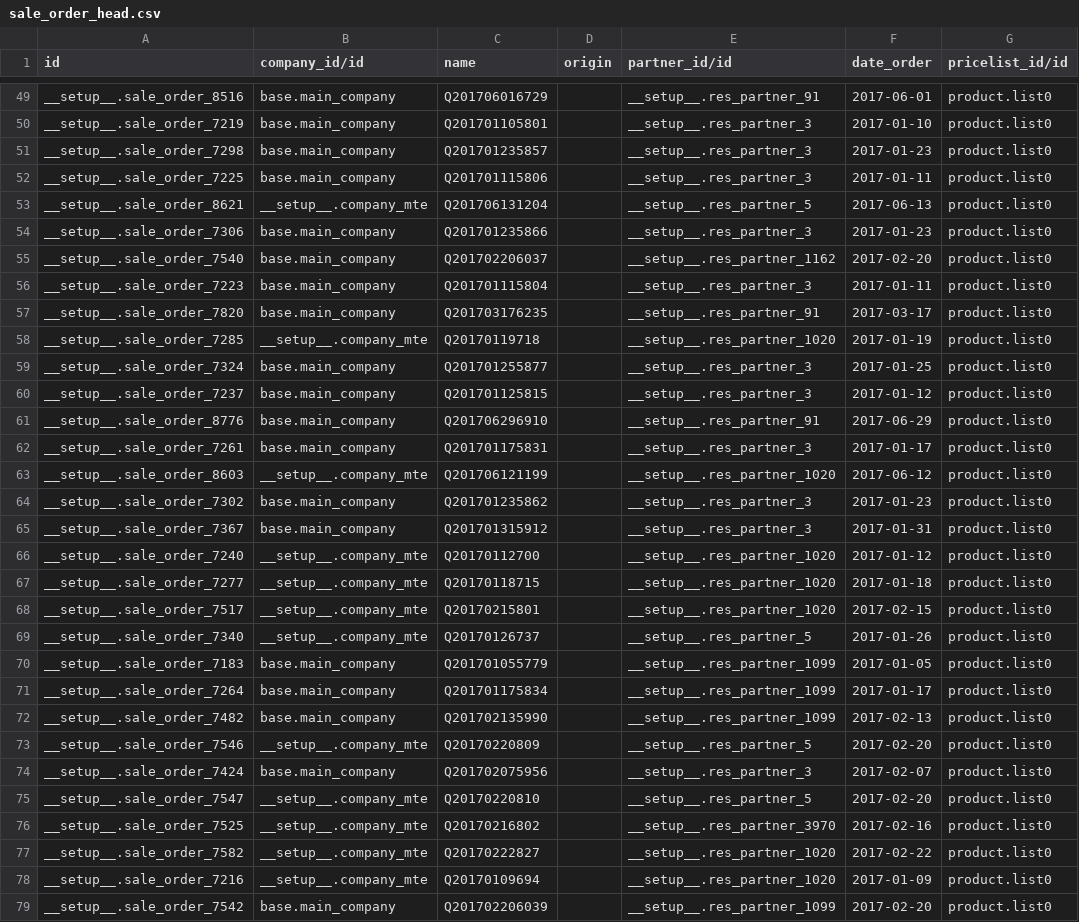
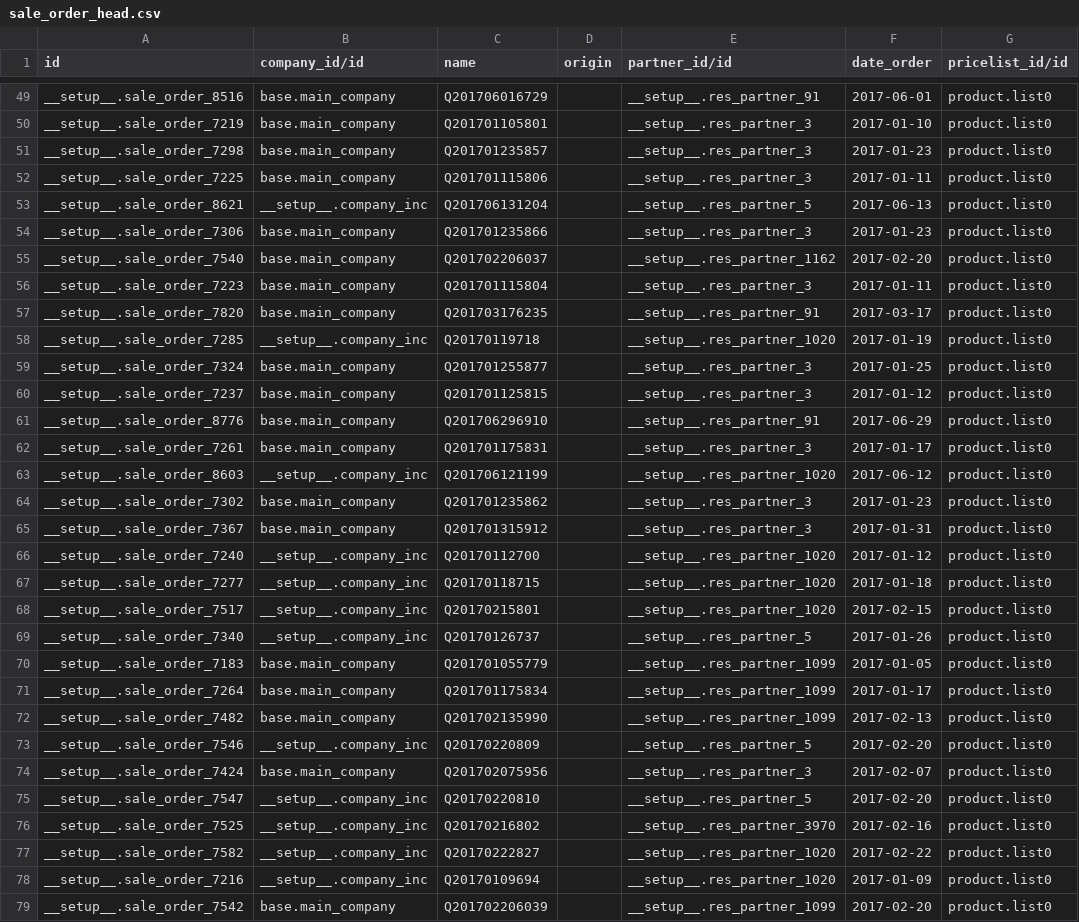
Before and after one commit to camptocamp/odoo-apps, a CSV file: odoo/data/demo/sale_order_head.csv, drawn as a sheet; only a part is shown, gaps mark what is left out; the diff covers the shown part only; the diff names each change by its address in the sheet, - before the commit and + after, or states it on an @@ line.

Commit message:
[FIX]Change company_xmlid

```diff
--- a/odoo/data/demo/sale_order_head.csv
+++ b/odoo/data/demo/sale_order_head.csv
-B53 (company_id/id): __setup__.company_mte
+B53 (company_id/id): __setup__.company_inc
-B58 (company_id/id): __setup__.company_mte
+B58 (company_id/id): __setup__.company_inc
-B63 (company_id/id): __setup__.company_mte
+B63 (company_id/id): __setup__.company_inc
-B66:B69 (company_id/id): __setup__.company_mte
+B66:B69 (company_id/id): __setup__.company_inc
-B73 (company_id/id): __setup__.company_mte
+B73 (company_id/id): __setup__.company_inc
-B75:B78 (company_id/id): __setup__.company_mte
+B75:B78 (company_id/id): __setup__.company_inc
```
Also changed, not shown: 167 edited cells elsewhere in this file, odoo/data/install/account.csv, odoo/data/install/account_asset_asset.csv, 19 other files.
